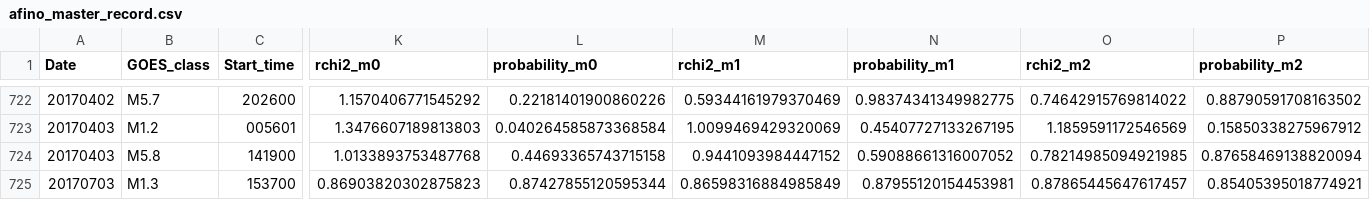
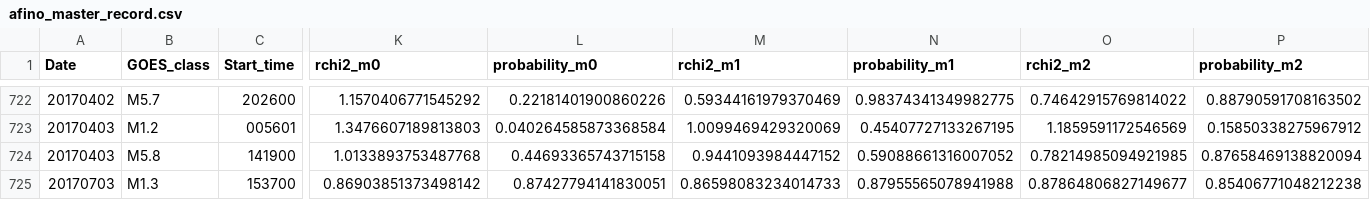
Before and after one commit to aringlis/AFINO, a CSV file: _data/afino_master_record.csv, drawn as a sheet; only a part is shown, gaps mark what is left out; the diff names each change by its address in the sheet, - before the commit and + after, or states it on an @@ line.

```diff
--- a/_data/afino_master_record.csv
+++ b/_data/afino_master_record.csv
-K725 (rchi2_m0): 0.86903820302875823
+K725 (rchi2_m0): 0.86903851373498142
-L725 (probability_m0): 0.87427855120595344
+L725 (probability_m0): 0.87427794141830051
-M725 (rchi2_m1): 0.86598316884985849
+M725 (rchi2_m1): 0.86598083234014733
-N725 (probability_m1): 0.87955120154453981
+N725 (probability_m1): 0.87955565078941988
-O725 (rchi2_m2): 0.87865445647617457
+O725 (rchi2_m2): 0.87864806827149677
-P725 (probability_m2): 0.85405395018774921
+P725 (probability_m2): 0.85406771048212238
```
Also changed, not shown: 1 other file.
